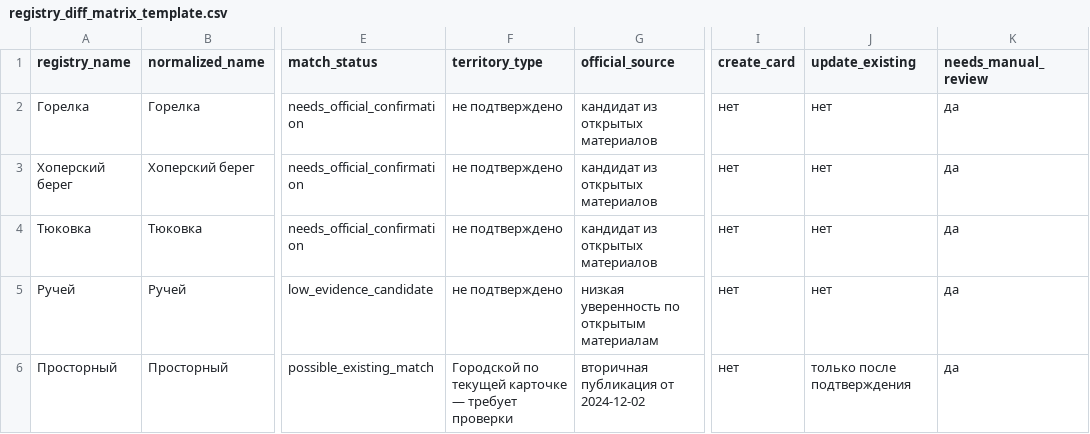
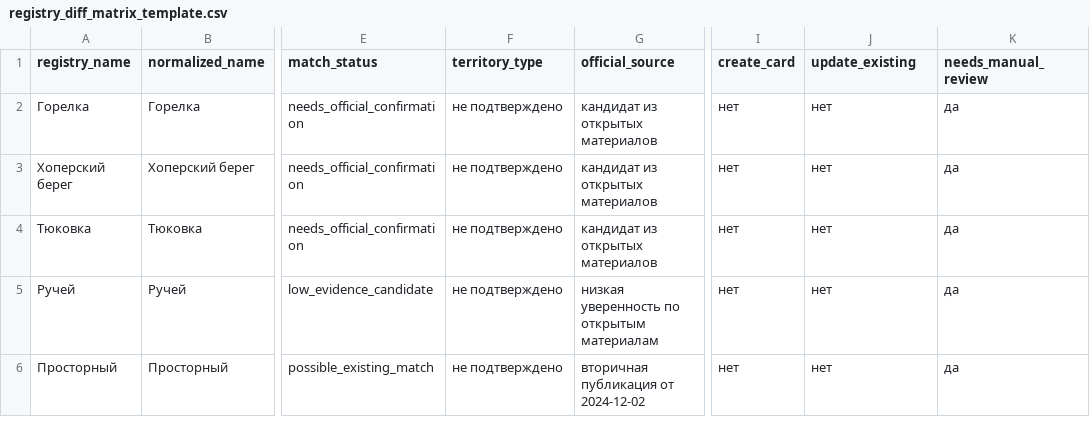
Before and after one commit to deputat36/tosborisoglebsk.github.io, a CSV file: data/registry_diff_matrix_template.csv, drawn as a sheet; only a part is shown, gaps mark what is left out; the diff names each change by its address in the sheet, - before the commit and + after, or states it on an @@ line.

Commit message:
Keep possible duplicate in manual review and no update until confirmed

```diff
--- a/data/registry_diff_matrix_template.csv
+++ b/data/registry_diff_matrix_template.csv
-F6 (territory_type): Городской по текущей карточке — требует проверки
+F6 (territory_type): не подтверждено
-J6 (update_existing): только после подтверждения
+J6 (update_existing): нет
```
